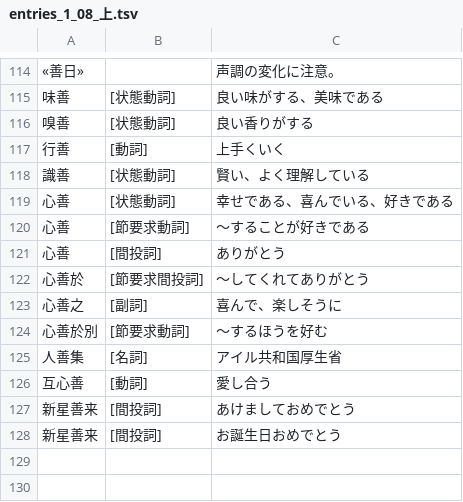
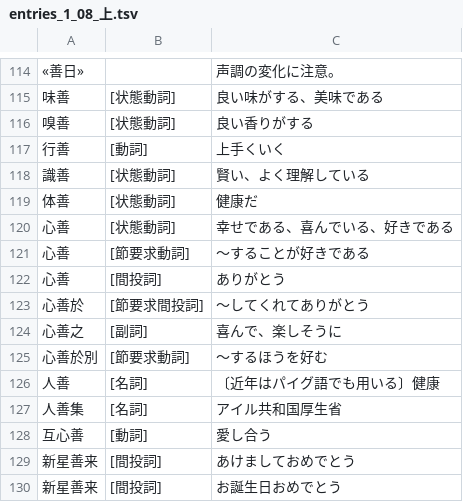
Before and after one commit to yasusho/linzklar_and_pmcp_paper_dictionary, a TSV file: entries_1_08_上.tsv, drawn as a sheet; only a part is shown, gaps mark what is left out; the diff names each change by its address in the sheet, - before the commit and + after, or states it on an @@ line.

```diff
--- a/entries_1_08_上.tsv
+++ b/entries_1_08_上.tsv
+row 119: 体善 | [状態動詞] | 健康だ
+row 126: 人善 | [名詞] | 〔近年はパイグ語でも用いる〕健康
```
Also changed, not shown: entries_1_04_人.tsv, entries_1_14_門.tsv, 3 other files.
